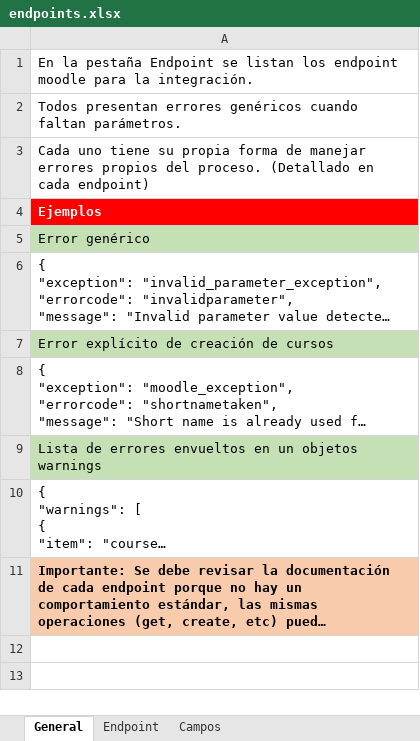
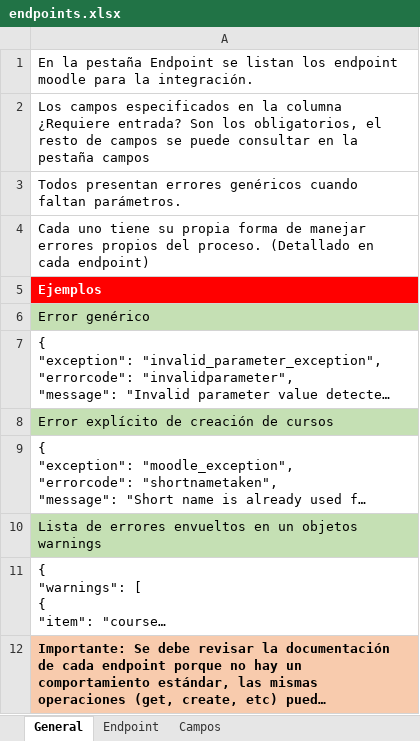
Before and after one commit to Campusoft/knowledge_base, an Excel workbook: lms/moodle/endpoints.xlsx, sheet General, drawn as a sheet; long unchanged cells end in …; values as stored, in another font and other column widths than the file's, no borders; the diff names each change by its address in the sheet, - before the commit and + after, or states it on an @@ line.

Commit message:
Instrucciones

```diff
--- a/lms/moodle/endpoints.xlsx (sheet General)
+++ b/lms/moodle/endpoints.xlsx (sheet General)
+row 2: Los campos especificados en la columna ¿Requiere entrada? Son los obligatorios, el resto de campos se puede consultar en la pestaña campos
```
